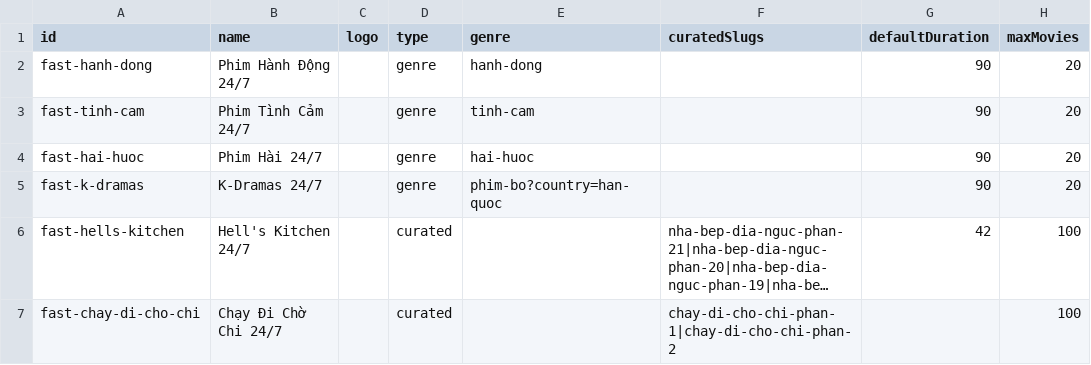
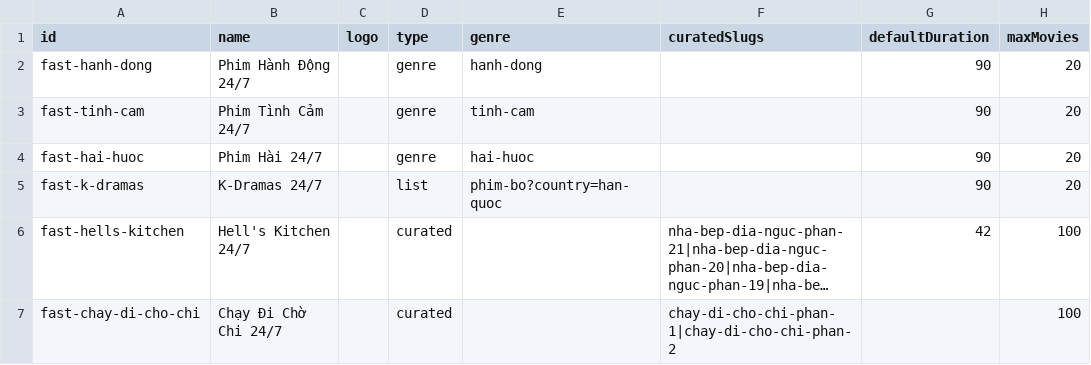
Before and after one commit to ducnt123/tvtools, a CSV file: fast-channels.csv, drawn as a sheet; long unchanged cells end in …; the diff names each change by its address in the sheet, - before the commit and + after, or states it on an @@ line.

Commit message:
Update fast-channels.csv

```diff
--- a/fast-channels.csv
+++ b/fast-channels.csv
-D5 (type): genre
+D5 (type): list
```
